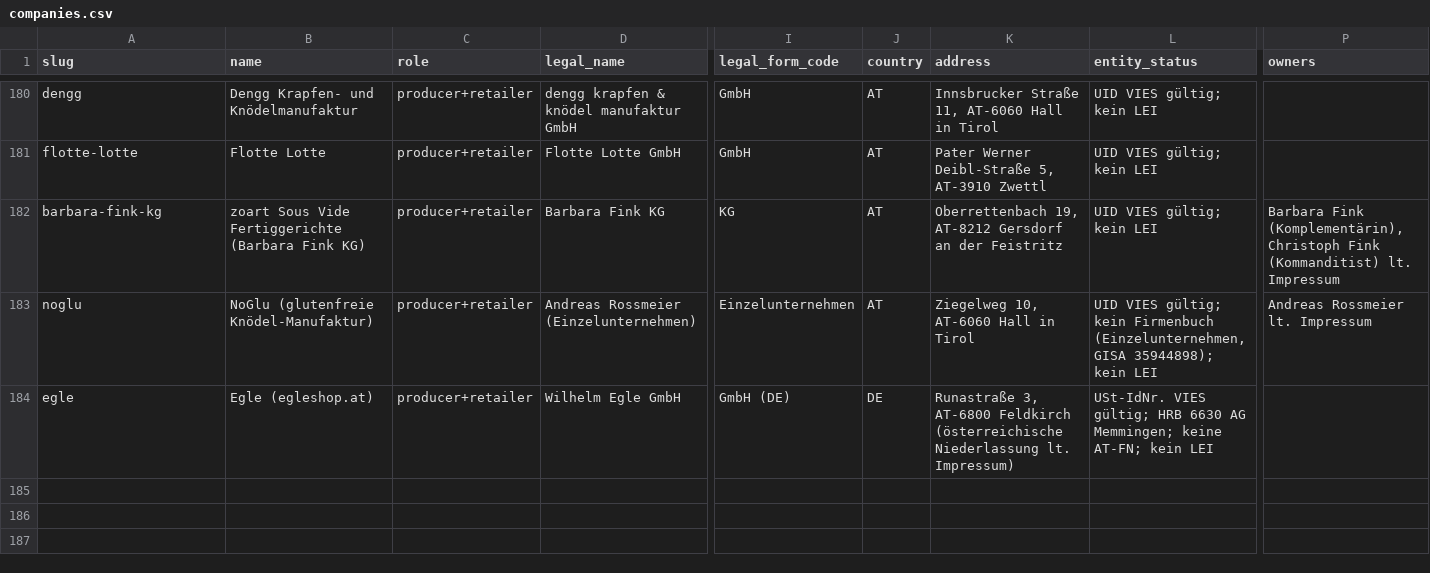
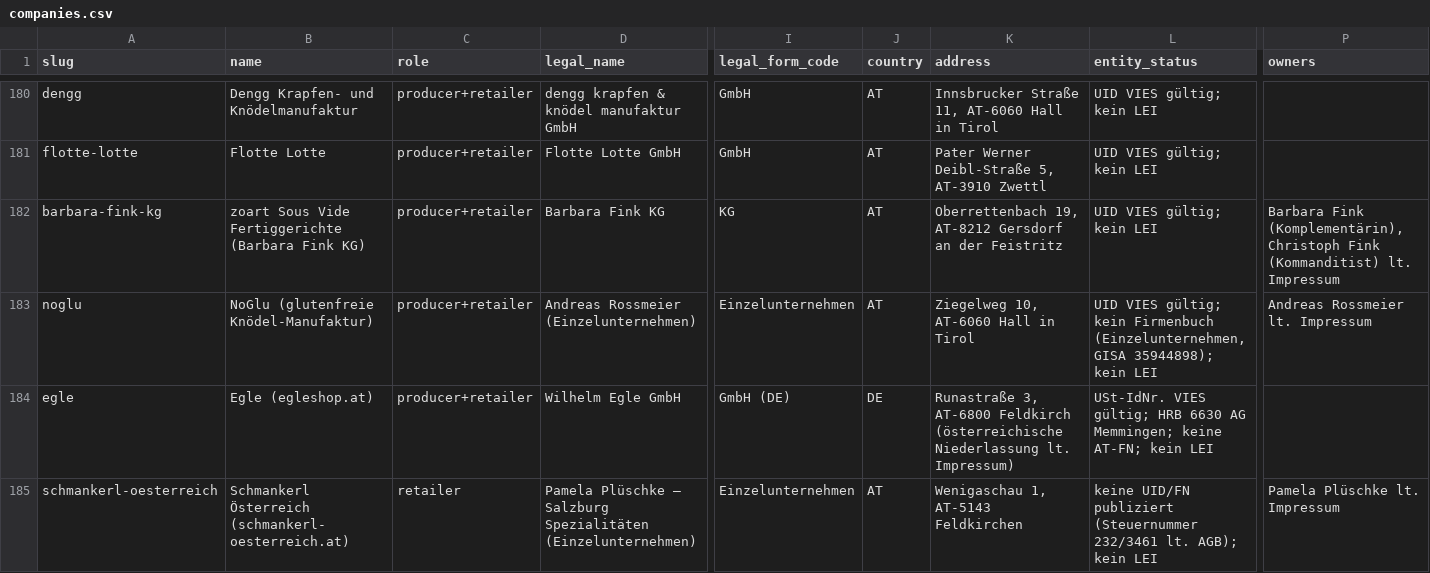
Before and after one commit to servas-ai/fertiggerichte-daten, a CSV file: data/companies.csv, drawn as a sheet; only a part is shown, gaps mark what is left out; rows hold the shown columns only; the diff names each change by its address in the sheet, - before the commit and + after, or states it on an @@ line.

Commit message:
T1108: Schmankerl Österreich (Pamela Plüschke – Salzburg Spezialitäten, Feldkirchen) — 9 chilled Knödel/Strudel/Suppe rows 7,90–16,90 €, ingredients 9/9, photos 9/9, online meal-prep 1041→1050, company schmankerl-oesterreich

```diff
--- a/data/companies.csv
+++ b/data/companies.csv
+row 185: schmankerl-oesterreich | Schmankerl Österreich (schmankerl-oesterreich.at) | retailer | Pamela Plüschke – Salzburg Spezialitäten (Einzelunternehmen) | Einzelunternehmen | AT | Wenigaschau 1, AT-5143 Feldkirchen | keine UID/FN publiziert (Steuernummer 232/3461 lt. AGB); kein LEI | Pamela Plüschke lt. Impressum
```
Also changed, not shown: 3 other files.
